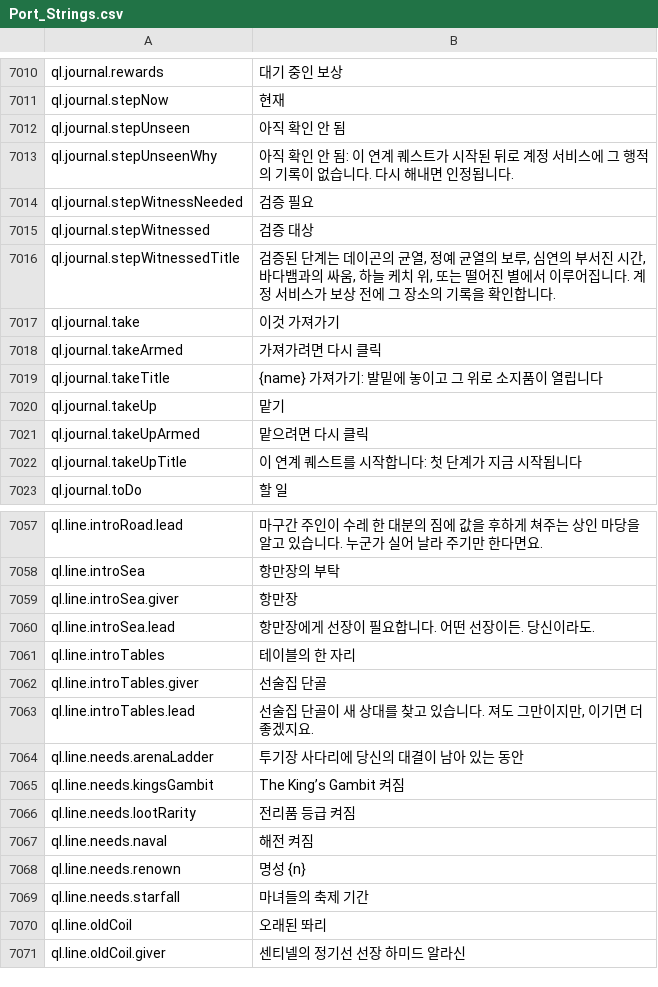
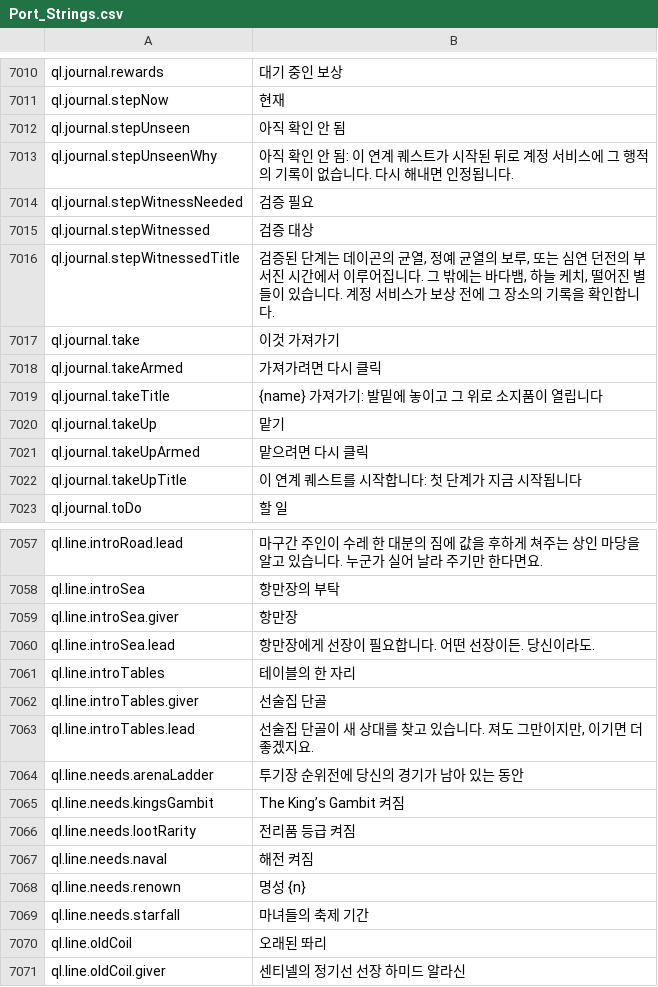
Before and after one commit to Lattymoy/daggerfall-js-source, a CSV file: locales/ko/Port_Strings.csv, drawn as a sheet; only a part is shown, gaps mark what is left out.

```diff
--- a/locales/ko/Port_Strings.csv
+++ b/locales/ko/Port_Strings.csv
@@ -7017,3 +7017,3 @@ ql.journal.stepWitnessNeeded,"검증 필요"
 ql.journal.stepWitnessed,"검증 대상"
-ql.journal.stepWitnessedTitle,"검증된 단계는 데이곤의 균열, 정예 균열의 보루, 심연의 부서진 시간, 바다뱀과의 싸움, 하늘 케치 위, 또는 떨어진 별에서 이루어집니다. 계정 서비스가 보상 전에 그 장소의 기록을 확인합니다."
+ql.journal.stepWitnessedTitle,"검증된 단계는 데이곤의 균열, 정예 균열의 보루, 또는 심연 던전의 부서진 시간에서 이루어집니다. 그 밖에는 바다뱀, 하늘 케치, 떨어진 별들이 있습니다. 계정 서비스가 보상 전에 그 장소의 기록을 확인합니다."
 ql.journal.take,"이것 가져가기"
@@ -7065,3 +7065,3 @@ ql.line.introTables.giver,"선술집 단골"
 ql.line.introTables.lead,"선술집 단골이 새 상대를 찾고 있습니다. 져도 그만이지만, 이기면 더 좋겠지요."
-ql.line.needs.arenaLadder,"투기장 사다리에 당신의 대결이 남아 있는 동안"
+ql.line.needs.arenaLadder,"투기장 순위전에 당신의 경기가 남아 있는 동안"
 ql.line.needs.kingsGambit,"The King’s Gambit 켜짐"
```
Also changed, not shown: locales/bg/Port_Strings.csv, locales/es/Port_Strings.csv, 56 other files.
